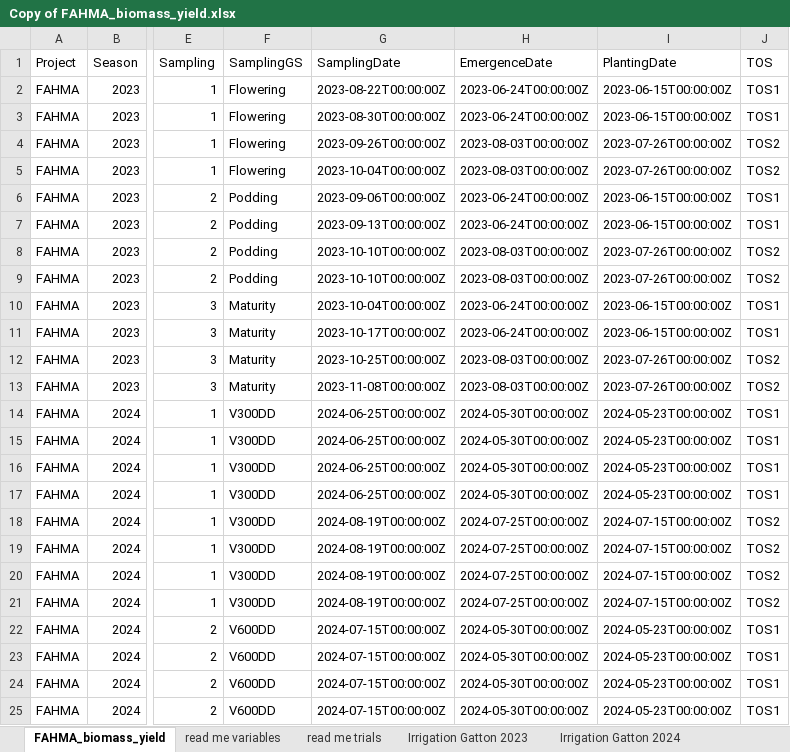
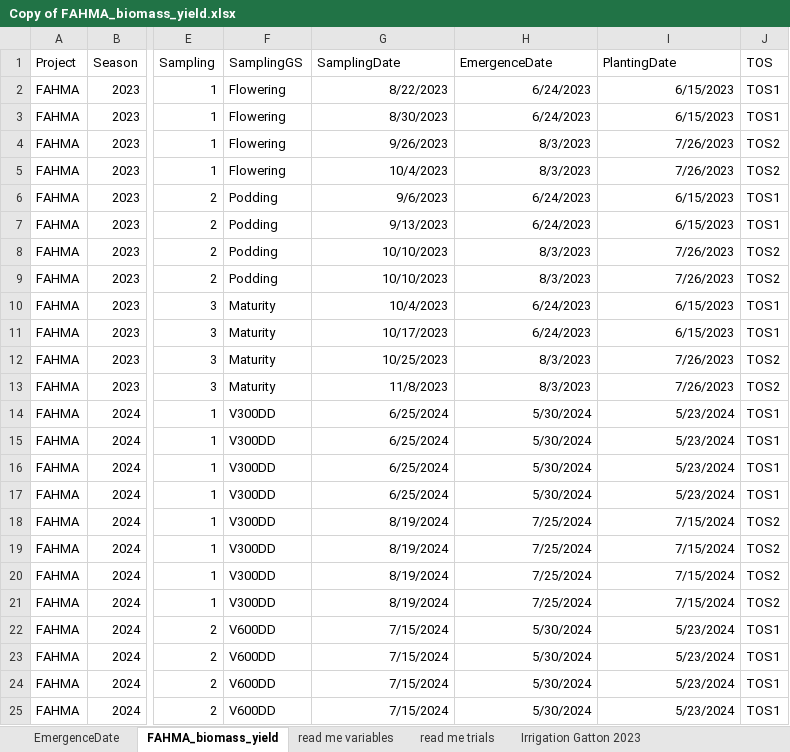
Before and after one commit to HamishBrownPFR/ApsimX, an Excel workbook: Prototypes/Lentil/FAHMA/Copy of FAHMA_biomass_yield.xlsx, sheet FAHMA_biomass_yield, drawn as a sheet; only a part is shown, gaps mark what is left out; values as stored, in another font and other column widths than the file's, no borders; the diff covers the shown part only; the diff names each change by its address in the sheet, - before the commit and + after, or states it on an @@ line.

Commit message:
fix some calcs

```diff
--- a/Prototypes/Lentil/FAHMA/Copy of FAHMA_biomass_yield.xlsx (sheet FAHMA_biomass_yield)
+++ b/Prototypes/Lentil/FAHMA/Copy of FAHMA_biomass_yield.xlsx (sheet FAHMA_biomass_yield)
+sheet tab: EmergenceDate
-G2 (SamplingDate): 2023-08-22T00:00:00Z
+G2 (SamplingDate): 8/22/2023
-H2:H3 (EmergenceDate): 2023-06-24T00:00:00Z
+H2:H3 (EmergenceDate): 6/24/2023
-I2:I3 (PlantingDate): 2023-06-15T00:00:00Z
+I2:I3 (PlantingDate): 6/15/2023
-G3 (SamplingDate): 2023-08-30T00:00:00Z
+G3 (SamplingDate): 8/30/2023
-G4 (SamplingDate): 2023-09-26T00:00:00Z
+G4 (SamplingDate): 9/26/2023
-H4:H5 (EmergenceDate): 2023-08-03T00:00:00Z
+H4:H5 (EmergenceDate): 8/3/2023
-I4:I5 (PlantingDate): 2023-07-26T00:00:00Z
+I4:I5 (PlantingDate): 7/26/2023
-G5 (SamplingDate): 2023-10-04T00:00:00Z
+G5 (SamplingDate): 10/4/2023
-G6 (SamplingDate): 2023-09-06T00:00:00Z
+G6 (SamplingDate): 9/6/2023
-H6:H7 (EmergenceDate): 2023-06-24T00:00:00Z
+H6:H7 (EmergenceDate): 6/24/2023
-I6:I7 (PlantingDate): 2023-06-15T00:00:00Z
+I6:I7 (PlantingDate): 6/15/2023
-G7 (SamplingDate): 2023-09-13T00:00:00Z
+G7 (SamplingDate): 9/13/2023
-G8:G9 (SamplingDate): 2023-10-10T00:00:00Z
+G8:G9 (SamplingDate): 10/10/2023
-H8:H9 (EmergenceDate): 2023-08-03T00:00:00Z
+H8:H9 (EmergenceDate): 8/3/2023
-I8:I9 (PlantingDate): 2023-07-26T00:00:00Z
+I8:I9 (PlantingDate): 7/26/2023
-G10 (SamplingDate): 2023-10-04T00:00:00Z
+G10 (SamplingDate): 10/4/2023
-H10:H11 (EmergenceDate): 2023-06-24T00:00:00Z
+H10:H11 (EmergenceDate): 6/24/2023
-I10:I11 (PlantingDate): 2023-06-15T00:00:00Z
+I10:I11 (PlantingDate): 6/15/2023
-G11 (SamplingDate): 2023-10-17T00:00:00Z
+G11 (SamplingDate): 10/17/2023
-G12 (SamplingDate): 2023-10-25T00:00:00Z
+G12 (SamplingDate): 10/25/2023
-H12:H13 (EmergenceDate): 2023-08-03T00:00:00Z
+H12:H13 (EmergenceDate): 8/3/2023
-I12:I13 (PlantingDate): 2023-07-26T00:00:00Z
+I12:I13 (PlantingDate): 7/26/2023
-G13 (SamplingDate): 2023-11-08T00:00:00Z
+G13 (SamplingDate): 11/8/2023
-G14:G17 (SamplingDate): 2024-06-25T00:00:00Z
+G14:G17 (SamplingDate): 6/25/2024
-H14:H17 (EmergenceDate): 2024-05-30T00:00:00Z
+H14:H17 (EmergenceDate): 5/30/2024
-I14:I17 (PlantingDate): 2024-05-23T00:00:00Z
+I14:I17 (PlantingDate): 5/23/2024
-G18:G21 (SamplingDate): 2024-08-19T00:00:00Z
+G18:G21 (SamplingDate): 8/19/2024
-H18:H21 (EmergenceDate): 2024-07-25T00:00:00Z
+H18:H21 (EmergenceDate): 7/25/2024
-I18:I21 (PlantingDate): 2024-07-15T00:00:00Z
+I18:I21 (PlantingDate): 7/15/2024
-G22:G25 (SamplingDate): 2024-07-15T00:00:00Z
+G22:G25 (SamplingDate): 7/15/2024
-H22:H25 (EmergenceDate): 2024-05-30T00:00:00Z
+H22:H25 (EmergenceDate): 5/30/2024
-I22:I25 (PlantingDate): 2024-05-23T00:00:00Z
+I22:I25 (PlantingDate): 5/23/2024
```
Also changed, not shown: 354 edited cells elsewhere in this sheet.
